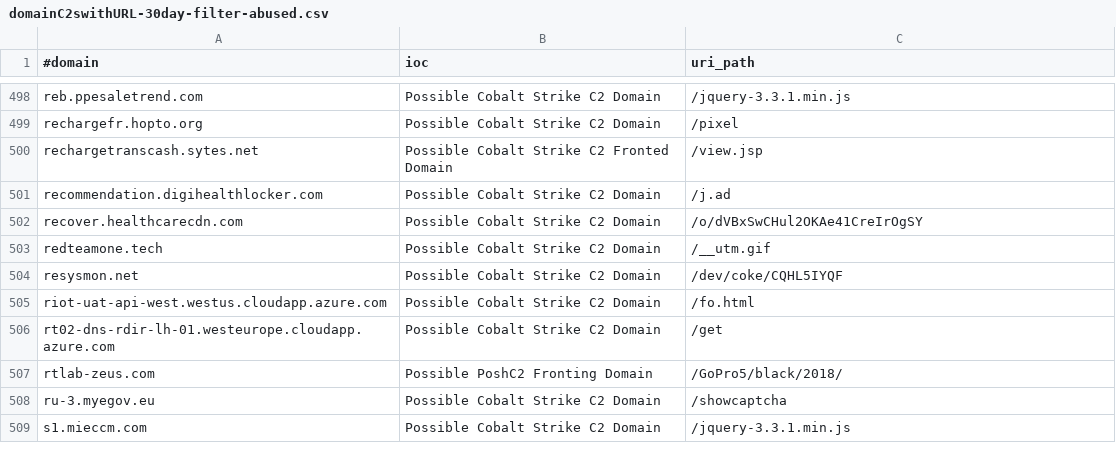
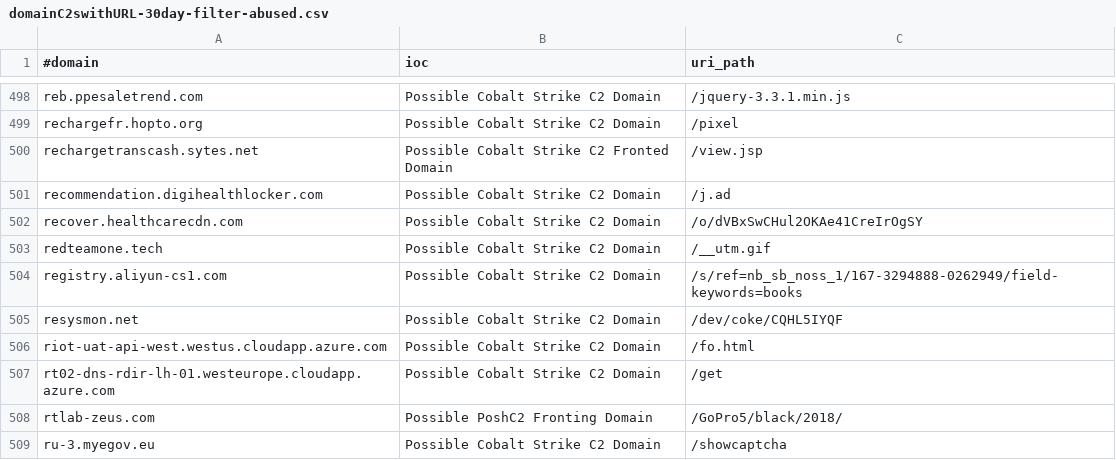
Before and after one commit to ElCapitanXSec/C2IntelFeeds, a CSV file: feeds/domainC2swithURL-30day-filter-abused.csv, drawn as a sheet; only a part is shown, gaps mark what is left out; the shorter side is filled out with more unchanged rows.

```diff
--- a/feeds/domainC2swithURL-30day-filter-abused.csv
+++ b/feeds/domainC2swithURL-30day-filter-abused.csv
@@ -503,2 +503,3 @@ recover.healthcarecdn.com,Possible Cobalt Strike C2 Domain,/o/dVBxSwCHul2OKAe41C
 redteamone.tech,Possible Cobalt Strike C2 Domain,/__utm.gif
+registry.aliyun-cs1.com,Possible Cobalt Strike C2 Domain,/s/ref=nb_sb_noss_1/167-3294888-0262949/field-keywords=books
 resysmon.net,Possible Cobalt Strike C2 Domain,/dev/coke/CQHL5IYQF
```
Also changed, not shown: feeds/domainC2swithURL-30day.csv, feeds/domainC2swithURLwithIP-30day-filter-abused.csv, 14 other files.
